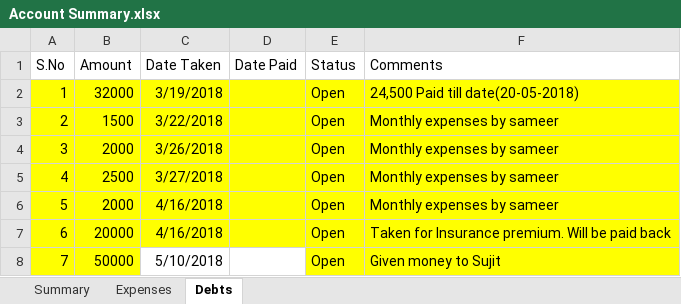
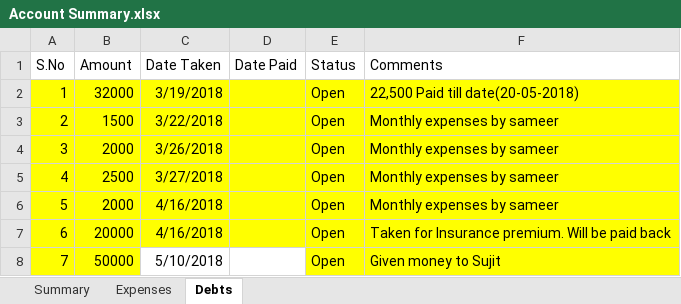
Before and after one commit to shaiksameercse/framework, an Excel workbook: Financials/2018/Account Summary.xlsx, sheet Debts, drawn as a sheet; values as stored, in another font and other column widths than the file's, no borders; the diff names each change by its address in the sheet, - before the commit and + after, or states it on an @@ line.

```diff
--- a/Financials/2018/Account Summary.xlsx (sheet Debts)
+++ b/Financials/2018/Account Summary.xlsx (sheet Debts)
-F2 (Comments): 24,500 Paid till date(20-05-2018)
+F2 (Comments): 22,500 Paid till date(20-05-2018)
```
Also changed, not shown: sheet Summary.
